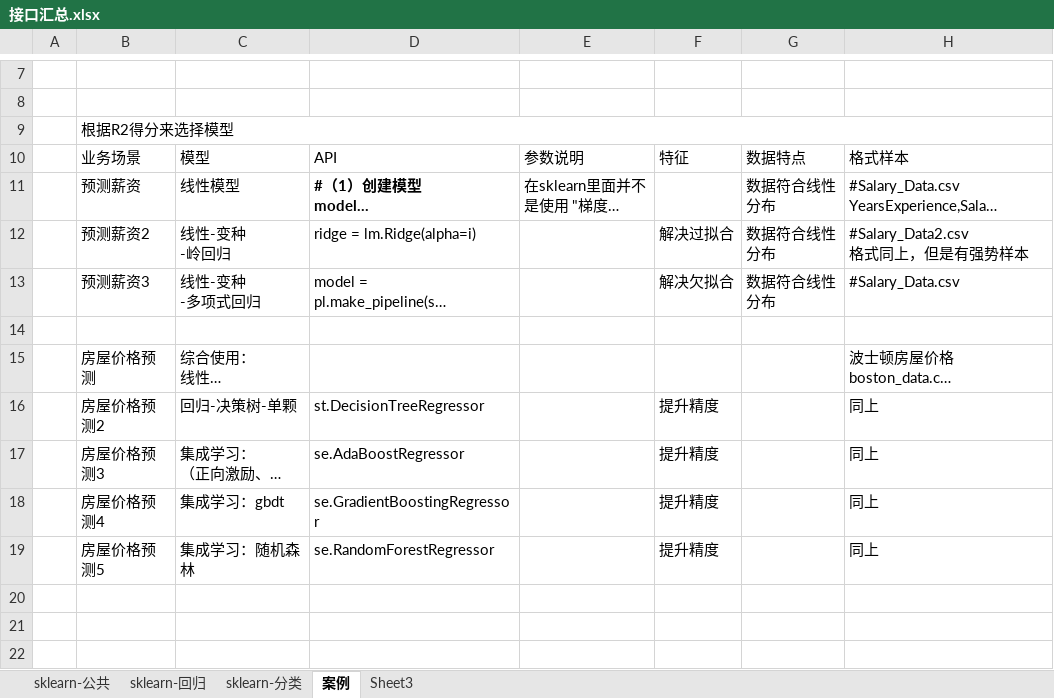
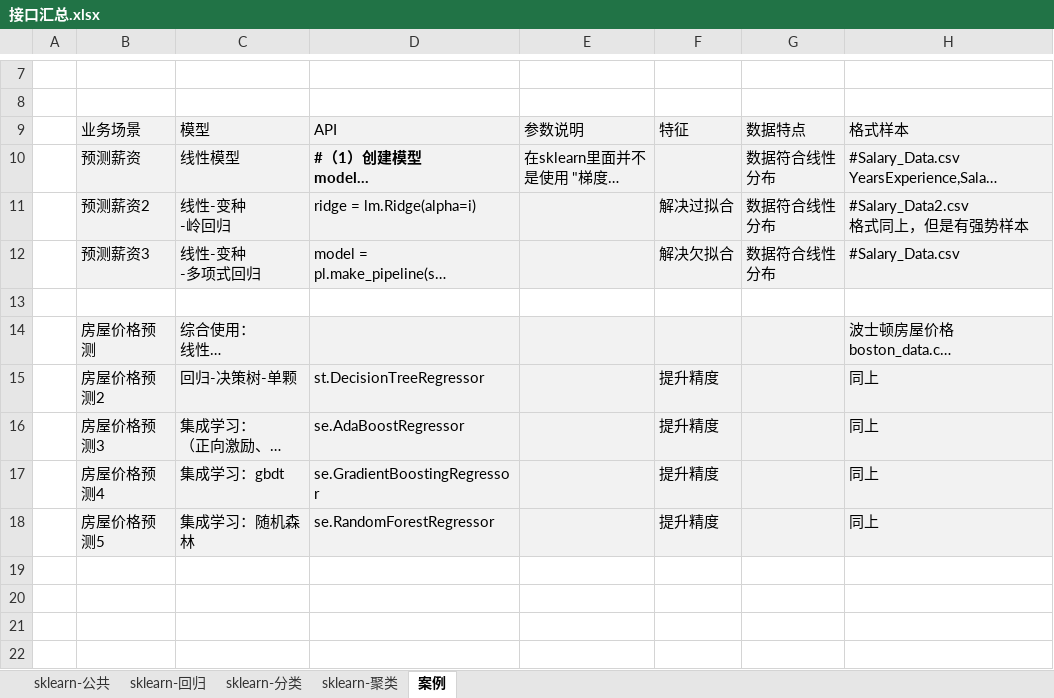
Before and after one commit to LiHengofChina/_python, an Excel workbook: 002.Artificial_Intelligence/接口汇总.xlsx, sheet 案例, drawn as a sheet; only a part is shown, gaps mark what is left out; the shorter side is filled out with more unchanged rows; long unchanged cells end in …; values as stored, in another font and other column widths than the file's, no borders; removed rows and columns are numbered as before the commit, all else as after; the diff covers the shown part only; the diff names each change by its address in the sheet, - before the commit and + after, or states it on an @@ line.

```diff
--- a/002.Artificial_Intelligence/接口汇总.xlsx (sheet 案例)
+++ b/002.Artificial_Intelligence/接口汇总.xlsx (sheet 案例)
-sheet tab: Sheet3
+sheet tab: sklearn-聚类
-row 9:  | 根据R2得分来选择模型
-B9:H12 fill: none
+B9:H12 fill: #F2F2F2
-B14:H18 fill: none
+B14:H18 fill: #F2F2F2
```
Also changed, not shown: 6 added rows and cell formats elsewhere in this sheet, sheet sklearn-分类, sheet sklearn-公共, 002.Artificial_Intelligence/汇总.xlsx, 11 other files.
